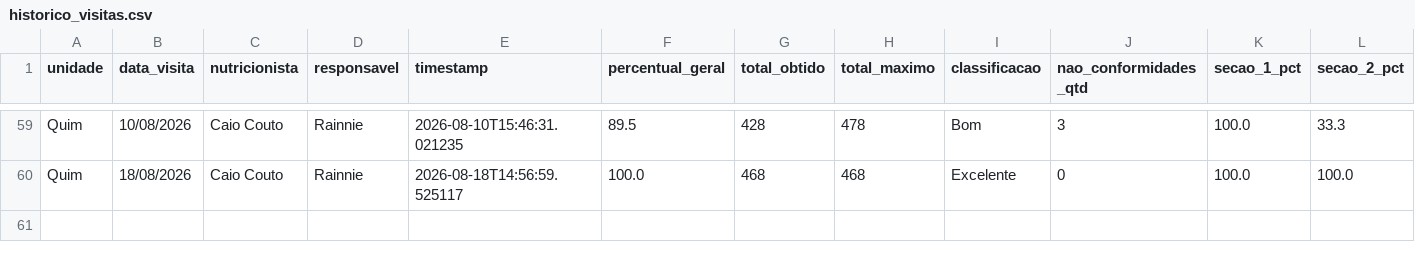
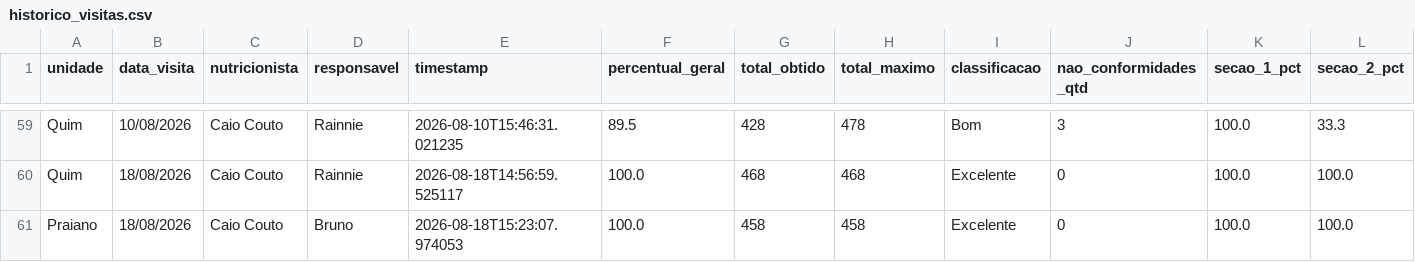
Before and after one commit to caiocoutonutri/seguranca_dos_alimentos, a CSV file: data/historico_visitas.csv, drawn as a sheet; only a part is shown, gaps mark what is left out; rows hold the shown columns only; the diff names each change by its address in the sheet, - before the commit and + after, or states it on an @@ line.

Commit message:
Atualiza historico_visitas.csv via Streamlit

```diff
--- a/data/historico_visitas.csv
+++ b/data/historico_visitas.csv
+row 61: Praiano | 18/08/2026 | Caio Couto | Bruno | 2026-08-18T15:23:07.974053 | 100.0 | 458 | 458 | Excelente | 0 | 100.0 | 100.0
```
